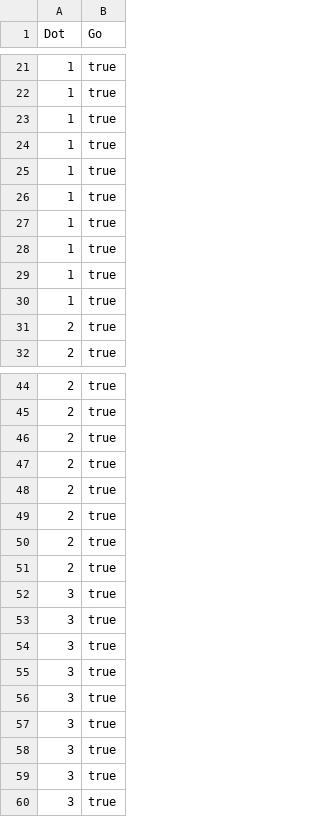
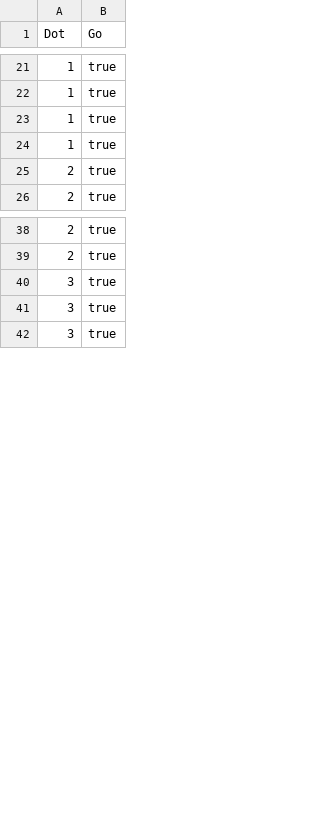
Before and after one commit to mantinori/YL, a CSV file: Assets/Resources/session_files/task5.csv, drawn as a sheet; only a part is shown, gaps mark what is left out; the diff covers the shown part only; the diff names each change by its address in the sheet, - before the commit and + after, or states it on an @@ line.

```diff
--- a/Assets/Resources/session_files/task5.csv
+++ b/Assets/Resources/session_files/task5.csv
-row 25: 1 | true
-row 26: 1 | true
-row 27: 1 | true
-row 28: 1 | true
-row 29: 1 | true
-row 30: 1 | true
-row 46: 2 | true
-row 47: 2 | true
-row 48: 2 | true
-row 49: 2 | true
-row 50: 2 | true
-row 51: 2 | true
-row 52: 3 | true
-row 53: 3 | true
-row 54: 3 | true
-row 55: 3 | true
-row 56: 3 | true
-row 57: 3 | true
```
Also changed, not shown: 30 removed rows elsewhere in this file, 4 other files.
